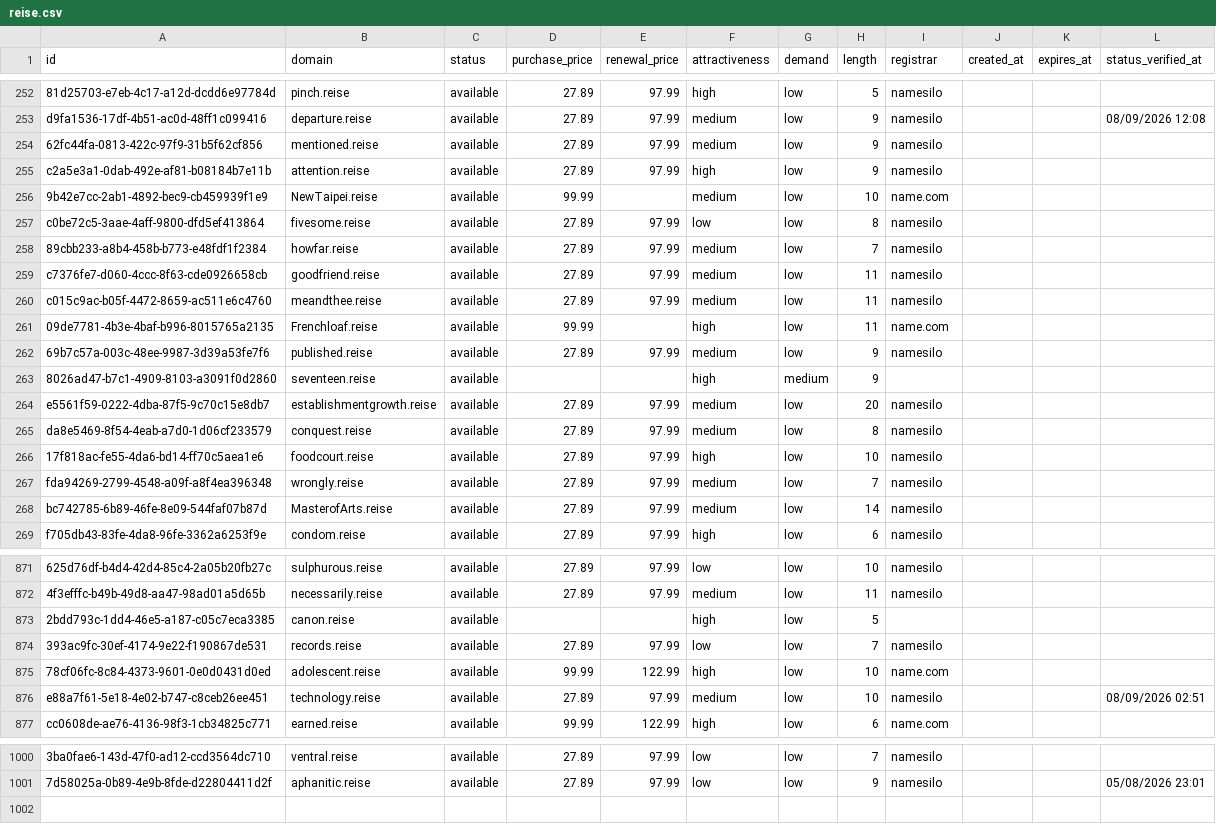
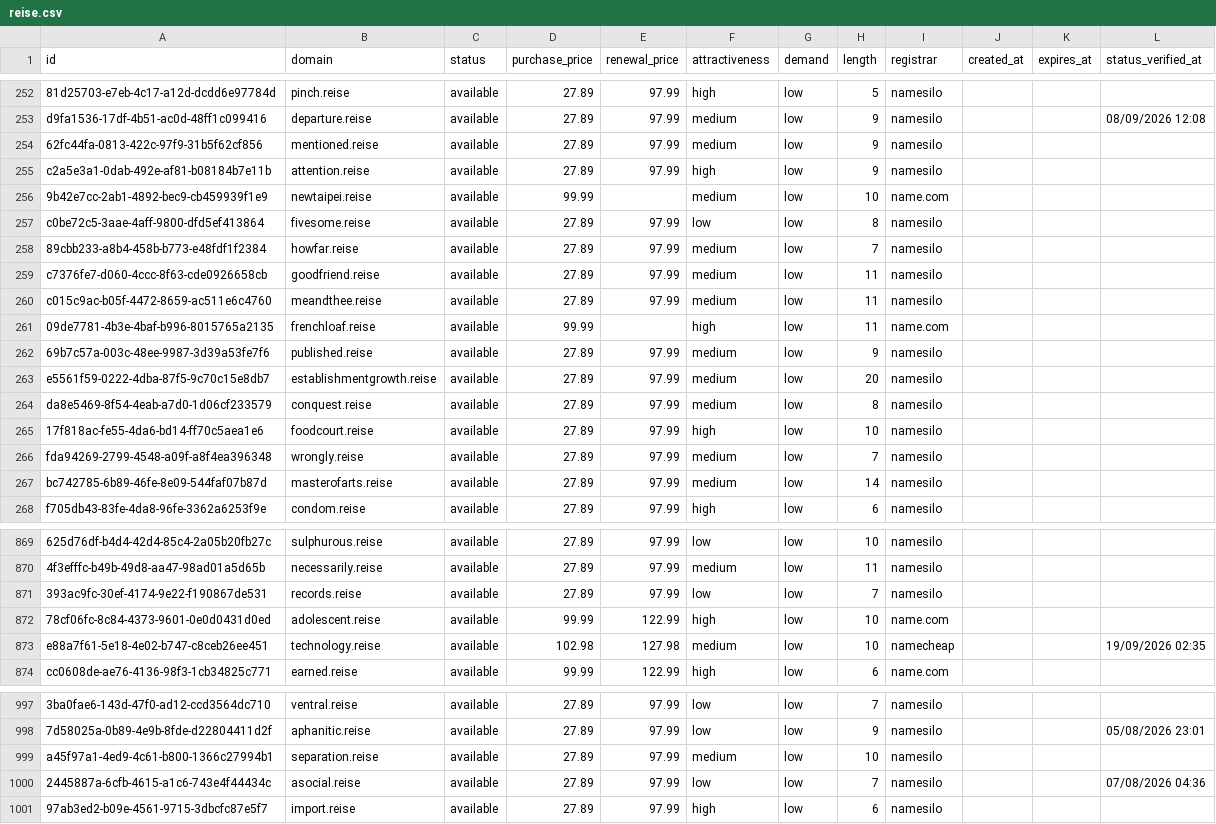
Before and after one commit to UniqueDomains/reise-oneword-domains, a CSV file: reise.csv, drawn as a sheet; only a part is shown, gaps mark what is left out; removed rows and columns are numbered as before the commit, all else as after; the diff covers the shown part only; the diff names each change by its address in the sheet, - before the commit and + after, or states it on an @@ line.

Commit message:
Domains update

```diff
--- a/reise.csv
+++ b/reise.csv
-B256 (domain): NewTaipei.reise
+B256 (domain): newtaipei.reise
-B261 (domain): Frenchloaf.reise
+B261 (domain): frenchloaf.reise
-row 263: 8026ad47-b7c1-4909-8103-a3091f0d2860 | seventeen.reise | available |  |  | high | medium | 9
-B267 (domain): MasterofArts.reise
+B267 (domain): masterofarts.reise
-row 873: 2bdd793c-1dd4-46e5-a187-c05c7eca3385 | canon.reise | available |  |  | high | low | 5
-D873 (purchase_price): 27.89
+D873 (purchase_price): 102.98
-E873 (renewal_price): 97.99
+E873 (renewal_price): 127.98
-I873 (registrar): namesilo
+I873 (registrar): namecheap
-L873 (status_verified_at): 08/09/2026 02:51
+L873 (status_verified_at): 19/09/2026 02:35
+row 999: a45f97a1-4ed9-4c61-b800-1366c27994b1 | separation.reise | available | 27.89 | 97.99 | medium | low | 10 | namesilo
+row 1000: 2445887a-6cfb-4615-a1c6-743e4f44434c | asocial.reise | available | 27.89 | 97.99 | low | low | 7 | namesilo |  |  | 07/08/2026 04:36
+row 1001: 97ab3ed2-b09e-4561-9715-3dbcfc87e5f7 | import.reise | available | 27.89 | 97.99 | high | low | 6 | namesilo
```
Also changed, not shown: 1 removed row and 85 edited cells elsewhere in this file, 4 other files.
